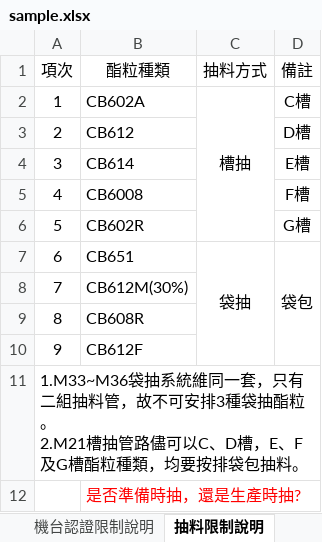
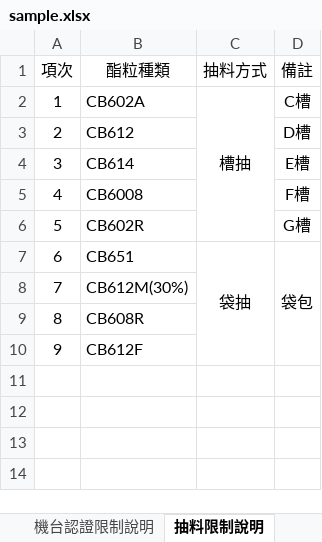
Before and after one commit to lyc813975/Scheduler, an Excel workbook: sample.xlsx, sheet 抽料限制說明, drawn as a sheet; values as stored, in another font and other column widths than the file's, no borders; charts and pictures not drawn; ↵ is a line break in a cell; the diff names each change by its address in the sheet, - before the commit and + after, or states it on an @@ line.

```diff
--- a/sample.xlsx (sheet 抽料限制說明)
+++ b/sample.xlsx (sheet 抽料限制說明)
-row 11: 1.M33~M36袋抽系統維同一套，只有二組抽料管，故不可安排3種袋抽酯粒。 ↵ 2.M21槽抽管路儘可以C、D槽，E、F及G槽酯粒種類，均要按排袋包抽料。
-row 12:  | 是否準備時抽，還是生產時抽?
```
Also changed, not shown: sheet 機台可生產品項說明, sheet 模具限制說明(冷模), sheet 模具限制說明(熱模), sheet 機台認證限制說明, 3 other files.
